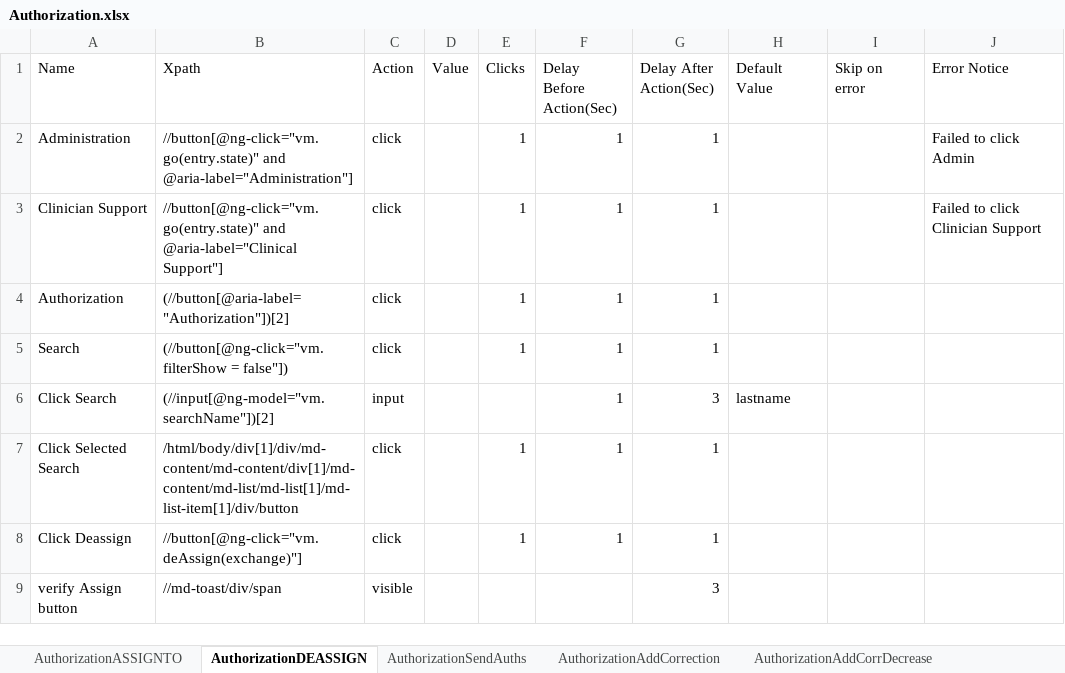
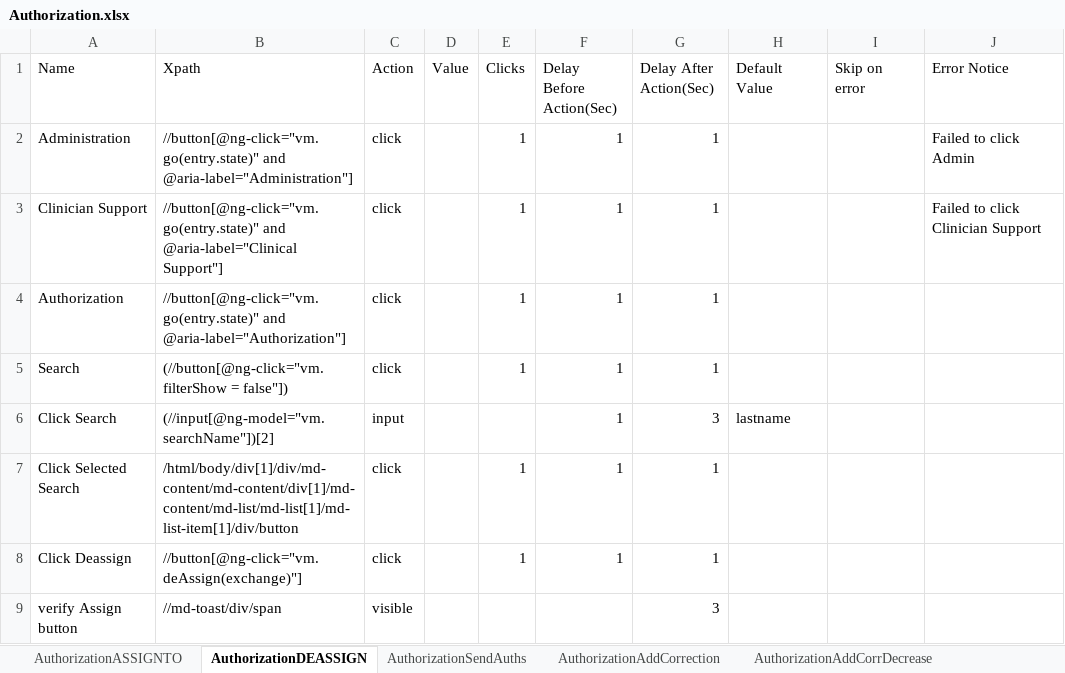
Before and after one commit to Ustingit/Automation, an Excel workbook: resources/Authorization.xlsx, sheet AuthorizationDEASSIGN, drawn as a sheet; values as stored, in another font and other column widths than the file's, no borders; the diff names each change by its address in the sheet, - before the commit and + after, or states it on an @@ line.

```diff
--- a/resources/Authorization.xlsx (sheet AuthorizationDEASSIGN)
+++ b/resources/Authorization.xlsx (sheet AuthorizationDEASSIGN)
-B4 (Xpath): (//button[@aria-label="Authorization"])[2]
+B4 (Xpath): //button[@ng-click="vm.go(entry.state)" and @aria-label="Authorization"]
```
Also changed, not shown: sheet AuthorizationASSIGNTO, sheet AuthorizationSendAuths, sheet AuthorizationApproved, sheet AuthorizationSendAuths2, sheet authz3, sheet AuthorizationSaveResponseAuthz, 4 more sheets.
